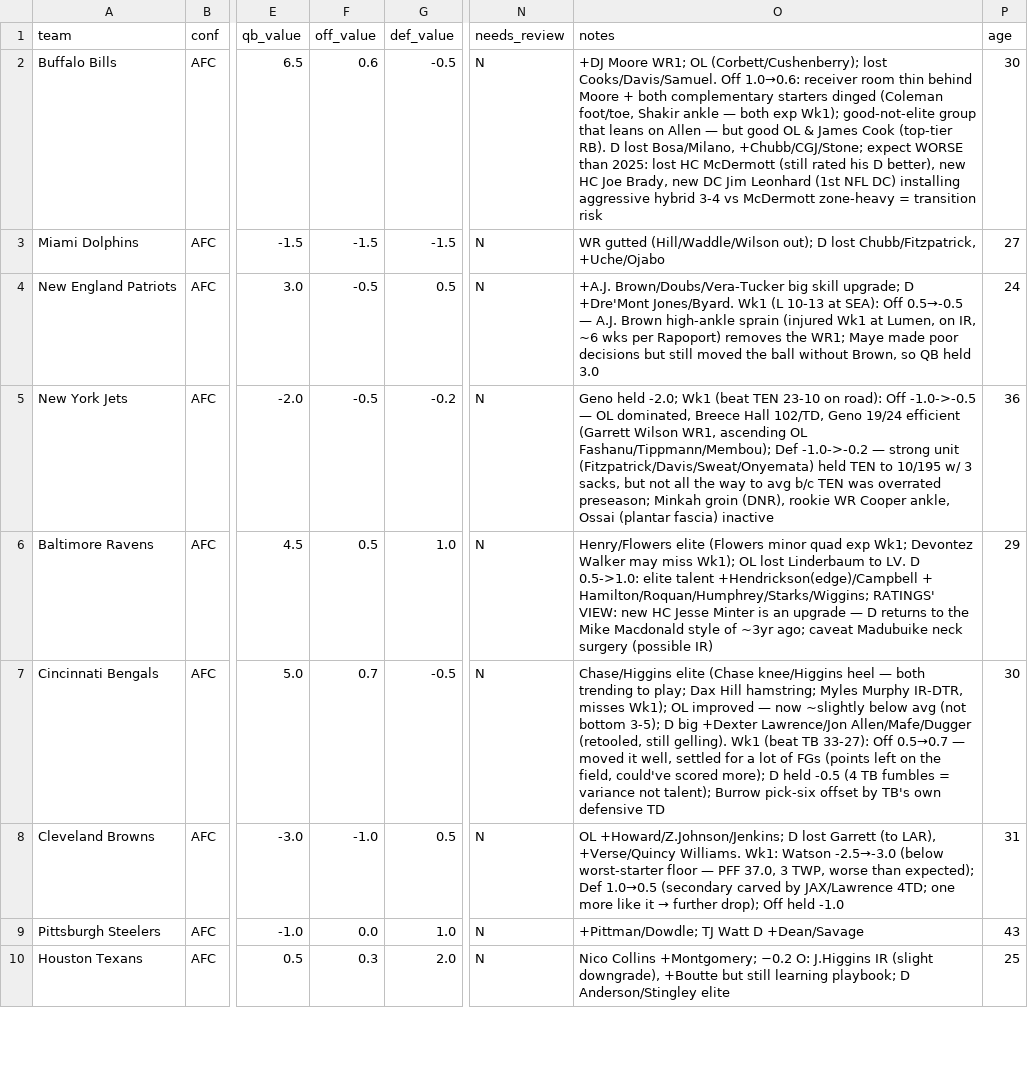
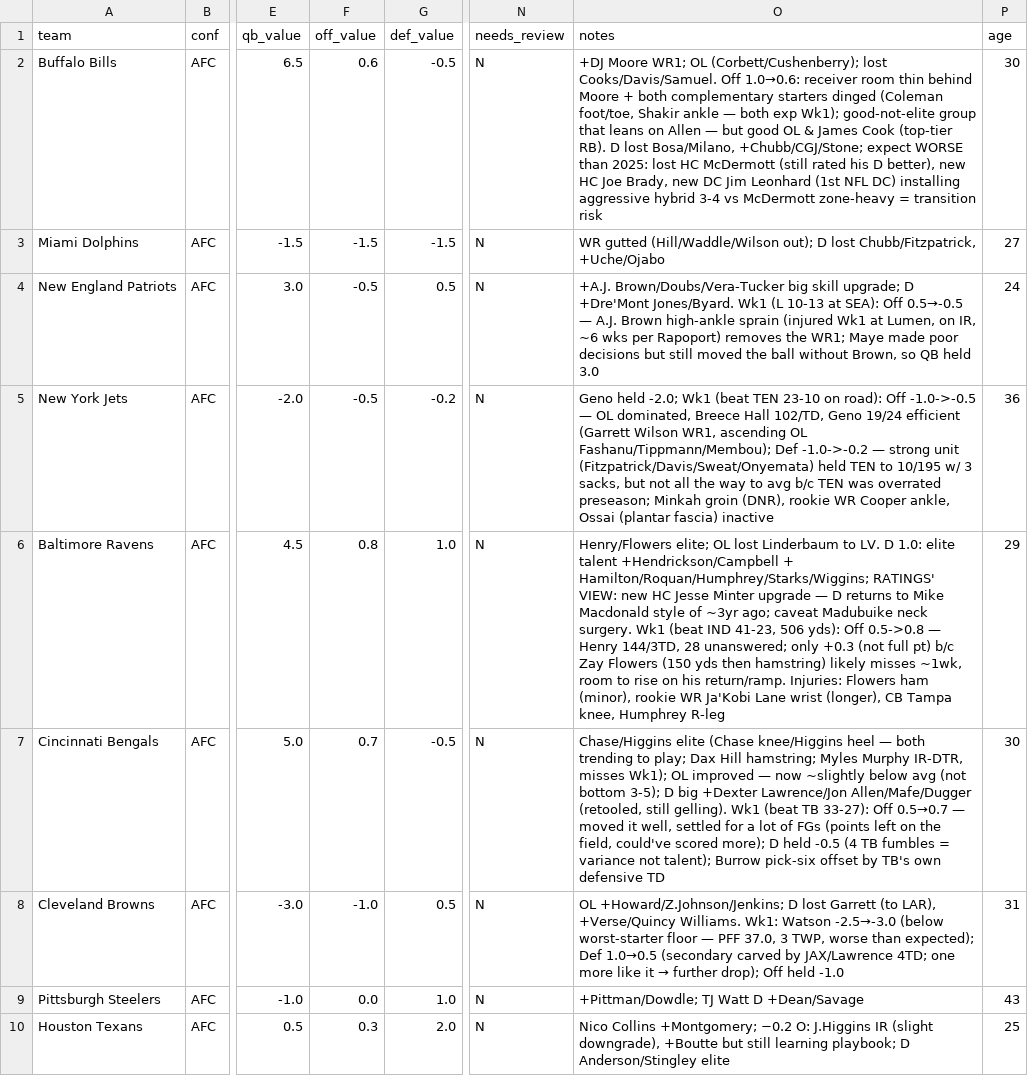
Before and after one commit to mccabe206-ops/Postgame_Outlet, a CSV file: data/ratings.csv, drawn as a sheet; only a part is shown, gaps mark what is left out; the diff covers the shown part only; the diff names each change by its address in the sheet, - before the commit and + after, or states it on an @@ line.

Commit message:
Wk1 review BAL@IND: BAL Off +0.3 (6.3, tempered by Flowers ham); IND Jones -0.5 + Def -0.5 (-0.5), Off held; write-ups + recaps, watch items

```diff
--- a/data/ratings.csv
+++ b/data/ratings.csv
-F6 (off_value): 0.5
+F6 (off_value): 0.8
-O6 (notes): Henry/Flowers elite (Flowers minor quad exp Wk1; Devontez Walker may miss Wk1); OL lost Linderbaum to LV. D 0.5->1.0: elite talent +Hendrickson(edge)/Campbell + Hamilton/Roquan/Humphrey/Starks/Wiggins; RATINGS' VIEW: new HC Jesse Minter is an upgrade — D returns to the Mike Macdonald style of ~3yr ago; caveat Madubuike neck surgery (possible IR)
+O6 (notes): Henry/Flowers elite; OL lost Linderbaum to LV. D 1.0: elite talent +Hendrickson/Campbell + Hamilton/Roquan/Humphrey/Starks/Wiggins; RATINGS' VIEW: new HC Jesse Minter upgrade — D returns to Mike Macdonald style of ~3yr ago; caveat Madubuike neck surgery. Wk1 (beat IND 41-23, 506 yds): Off 0.5->0.8 — Henry 144/3TD, 28 unanswered; only +0.3 (not full pt) b/c Zay Flowers (150 yds then hamstring) likely misses ~1wk, room to rise on his return/ramp. Injuries: Flowers ham (minor), rookie WR Ja'Kobi Lane wrist (longer), CB Tampa knee, Humphrey R-leg
```
Also changed, not shown: 3 edited cells elsewhere in this file, 2 other files.
